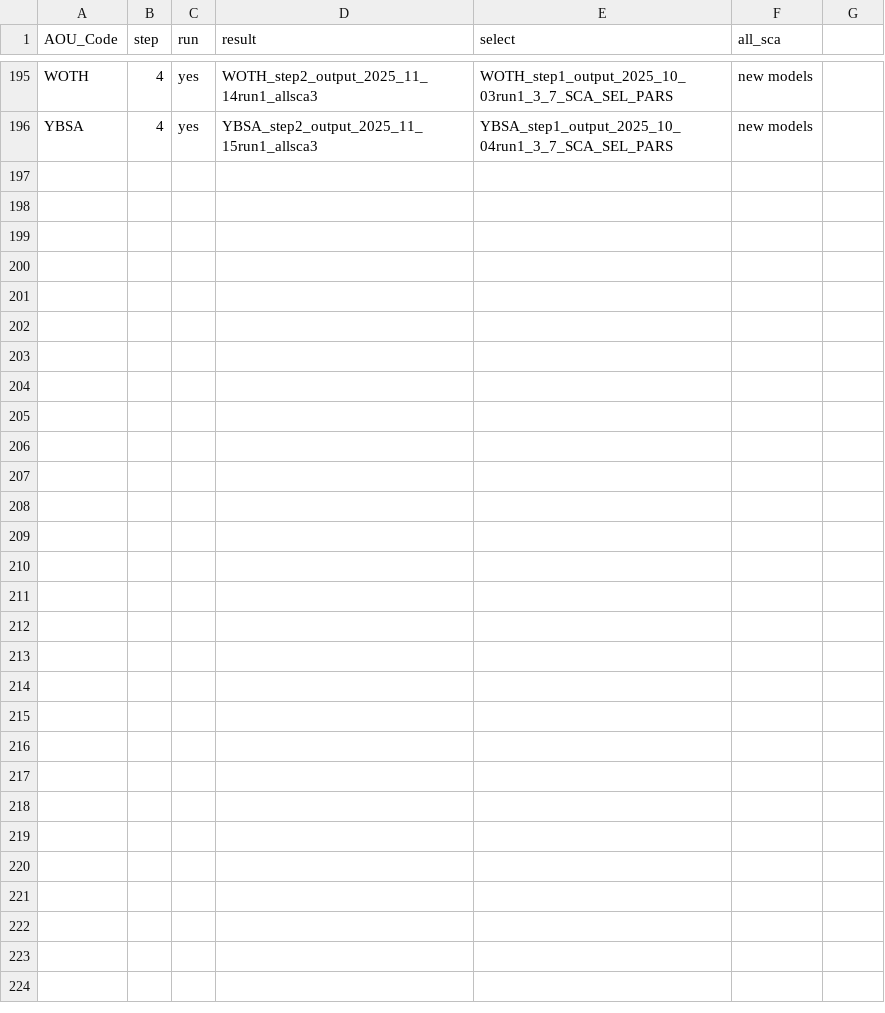
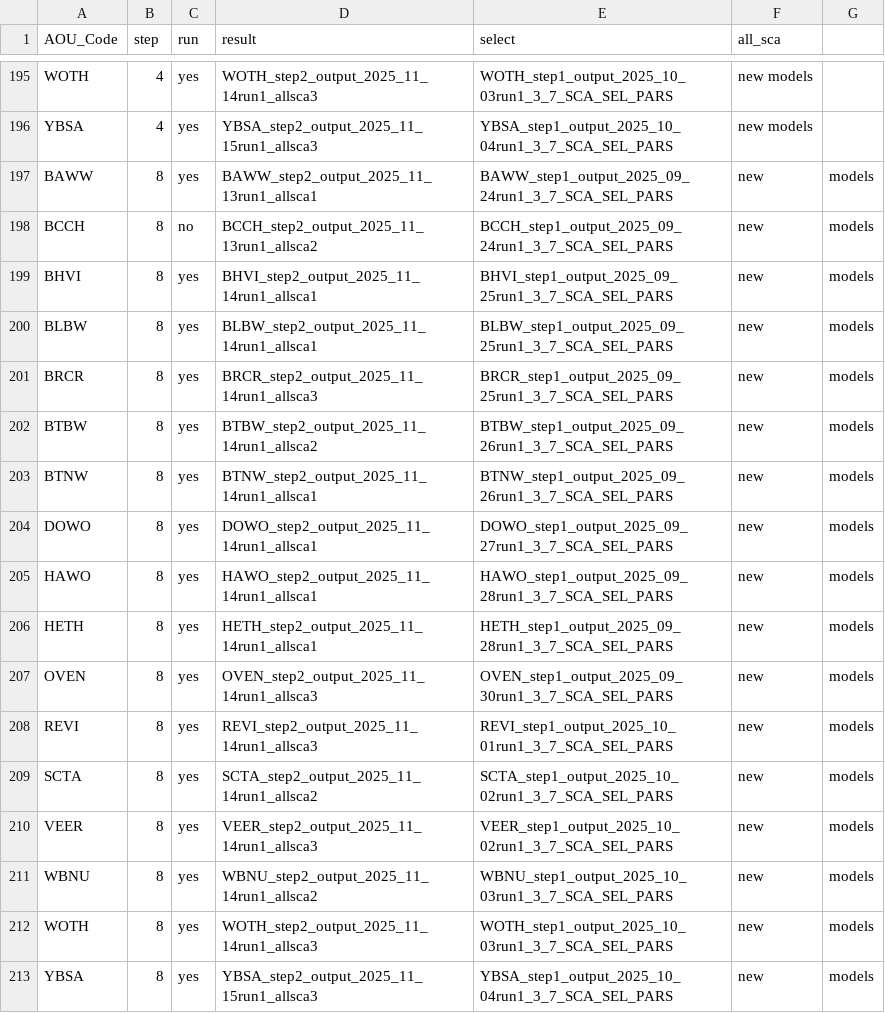
Before and after one commit to br-amaral/NPS_bird, a CSV file: code/fit_model/mod_key.csv, drawn as a sheet; only a part is shown, gaps mark what is left out; the diff names each change by its address in the sheet, - before the commit and + after, or states it on an @@ line.

Commit message:
code to plot everything plus check old model results

```diff
--- a/code/fit_model/mod_key.csv
+++ b/code/fit_model/mod_key.csv
+row 197: BAWW | 8 | yes | BAWW_step2_output_2025_11_13run1_allsca1 | BAWW_step1_output_2025_09_24run1_3_7_SCA_SEL_PARS | new | models
+row 198: BCCH | 8 | no | BCCH_step2_output_2025_11_13run1_allsca2 | BCCH_step1_output_2025_09_24run1_3_7_SCA_SEL_PARS | new | models
+row 199: BHVI | 8 | yes | BHVI_step2_output_2025_11_14run1_allsca1 | BHVI_step1_output_2025_09_25run1_3_7_SCA_SEL_PARS | new | models
+row 200: BLBW | 8 | yes | BLBW_step2_output_2025_11_14run1_allsca1 | BLBW_step1_output_2025_09_25run1_3_7_SCA_SEL_PARS | new | models
+row 201: BRCR | 8 | yes | BRCR_step2_output_2025_11_14run1_allsca3 | BRCR_step1_output_2025_09_25run1_3_7_SCA_SEL_PARS | new | models
+row 202: BTBW | 8 | yes | BTBW_step2_output_2025_11_14run1_allsca2 | BTBW_step1_output_2025_09_26run1_3_7_SCA_SEL_PARS | new | models
+row 203: BTNW | 8 | yes | BTNW_step2_output_2025_11_14run1_allsca1 | BTNW_step1_output_2025_09_26run1_3_7_SCA_SEL_PARS | new | models
+row 204: DOWO | 8 | yes | DOWO_step2_output_2025_11_14run1_allsca1 | DOWO_step1_output_2025_09_27run1_3_7_SCA_SEL_PARS | new | models
+row 205: HAWO | 8 | yes | HAWO_step2_output_2025_11_14run1_allsca1 | HAWO_step1_output_2025_09_28run1_3_7_SCA_SEL_PARS | new | models
+row 206: HETH | 8 | yes | HETH_step2_output_2025_11_14run1_allsca1 | HETH_step1_output_2025_09_28run1_3_7_SCA_SEL_PARS | new | models
+row 207: OVEN | 8 | yes | OVEN_step2_output_2025_11_14run1_allsca3 | OVEN_step1_output_2025_09_30run1_3_7_SCA_SEL_PARS | new | models
+row 208: REVI | 8 | yes | REVI_step2_output_2025_11_14run1_allsca3 | REVI_step1_output_2025_10_01run1_3_7_SCA_SEL_PARS | new | models
+row 209: SCTA | 8 | yes | SCTA_step2_output_2025_11_14run1_allsca2 | SCTA_step1_output_2025_10_02run1_3_7_SCA_SEL_PARS | new | models
+row 210: VEER | 8 | yes | VEER_step2_output_2025_11_14run1_allsca3 | VEER_step1_output_2025_10_02run1_3_7_SCA_SEL_PARS | new | models
+row 211: WBNU | 8 | yes | WBNU_step2_output_2025_11_14run1_allsca2 | WBNU_step1_output_2025_10_03run1_3_7_SCA_SEL_PARS | new | models
+row 212: WOTH | 8 | yes | WOTH_step2_output_2025_11_14run1_allsca3 | WOTH_step1_output_2025_10_03run1_3_7_SCA_SEL_PARS | new | models
+row 213: YBSA | 8 | yes | YBSA_step2_output_2025_11_15run1_allsca3 | YBSA_step1_output_2025_10_04run1_3_7_SCA_SEL_PARS | new | models
```
Also changed, not shown: 1 other file.
